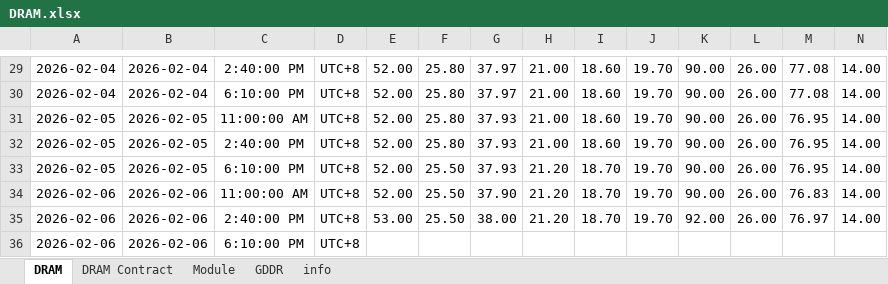
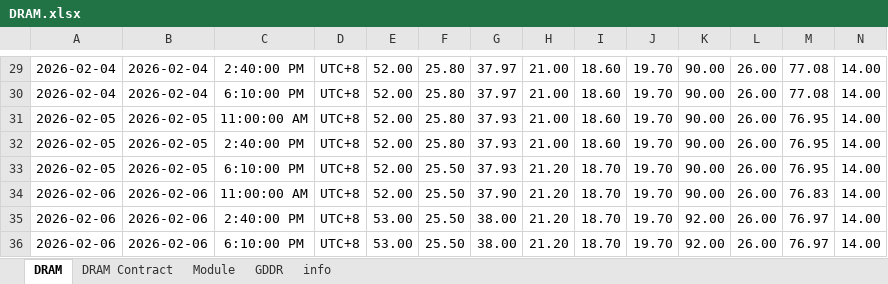
Before and after one commit to Tommylee1013/AlternativeData, an Excel workbook: data/industry/TrendForce/DRAM.xlsx, sheet DRAM, drawn as a sheet; only a part is shown, gaps mark what is left out; values as stored, in another font and other column widths than the file's, no borders; removed rows and columns are numbered as before the commit, all else as after; rows hold the shown columns only; the diff names each change by its address in the sheet, - before the commit and + after, or states it on an @@ line.

```diff
--- a/data/industry/TrendForce/DRAM.xlsx (sheet DRAM)
+++ b/data/industry/TrendForce/DRAM.xlsx (sheet DRAM)
-row 36: 2026-02-06 | 2026-02-06 | 6:10:00 PM | UTC+8
+row 36: 2026-02-06 | 2026-02-06 | 6:10:00 PM | UTC+8 | 53.00 | 25.50 | 38.00 | 21.20 | 18.70 | 19.70 | 92.00 | 26.00 | 76.97 | 14.00
```
Also changed, not shown: data/commodity/AAA Gasoline.xlsx, data/freight/baltic dry index.xlsx, 1 other file.
